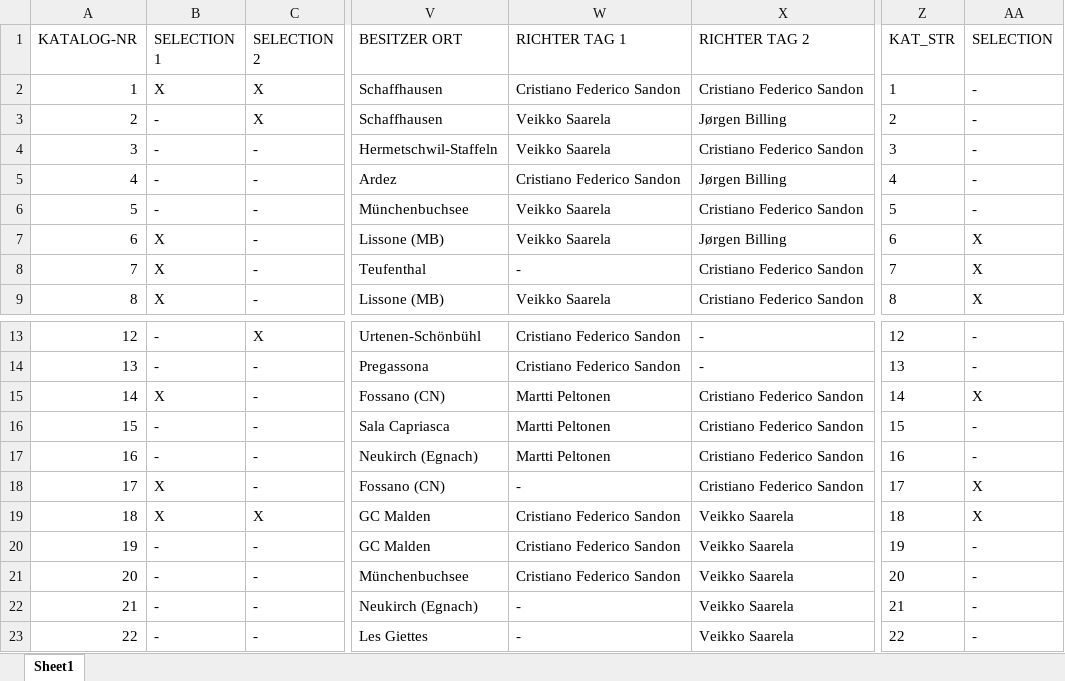
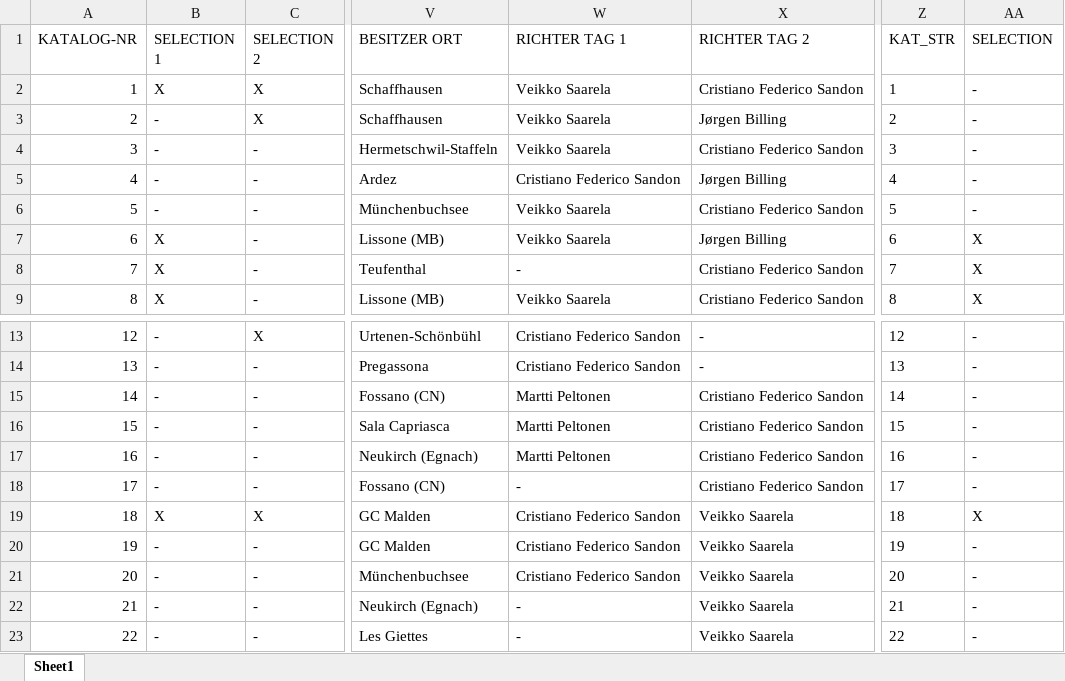
Before and after one commit to kecb-2026/burgdorf-2026, an Excel workbook: 2026.xlsx, sheet Sheet1, drawn as a sheet; only a part is shown, gaps mark what is left out; values as stored, in another font and other column widths than the file's, no borders; the diff names each change by its address in the sheet, - before the commit and + after, or states it on an @@ line.

Commit message:
Live Katalog-Korrektur via Streamlit Data Editor

```diff
--- a/2026.xlsx (sheet Sheet1)
+++ b/2026.xlsx (sheet Sheet1)
-W2 (RICHTER TAG 1): Cristiano Federico Sandon
+W2 (RICHTER TAG 1): Veikko Saarela
-B15 (SELECTION 1): X
+B15 (SELECTION 1): -
-AA15 (SELECTION): X
+AA15 (SELECTION): -
-B18 (SELECTION 1): X
+B18 (SELECTION 1): -
-AA18 (SELECTION): X
+AA18 (SELECTION): -
```
